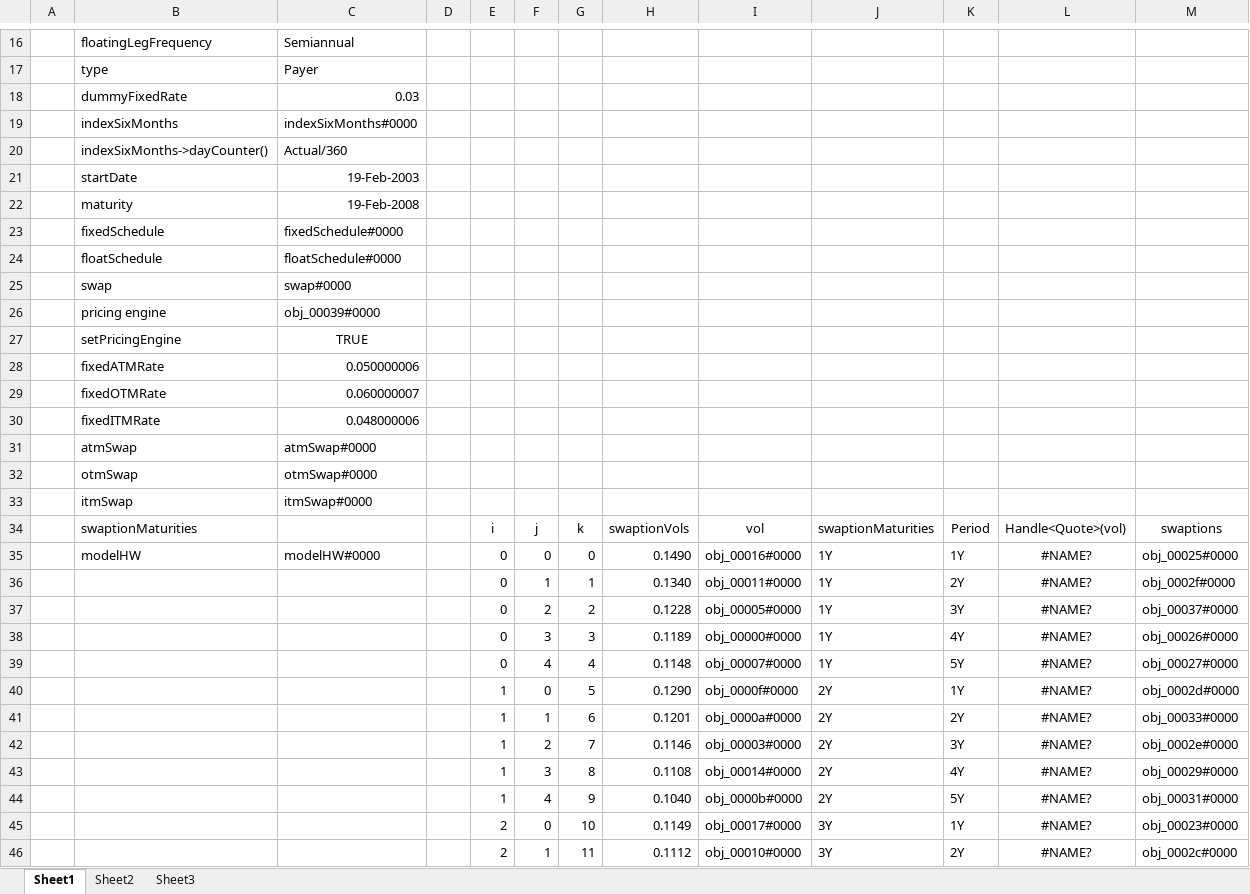
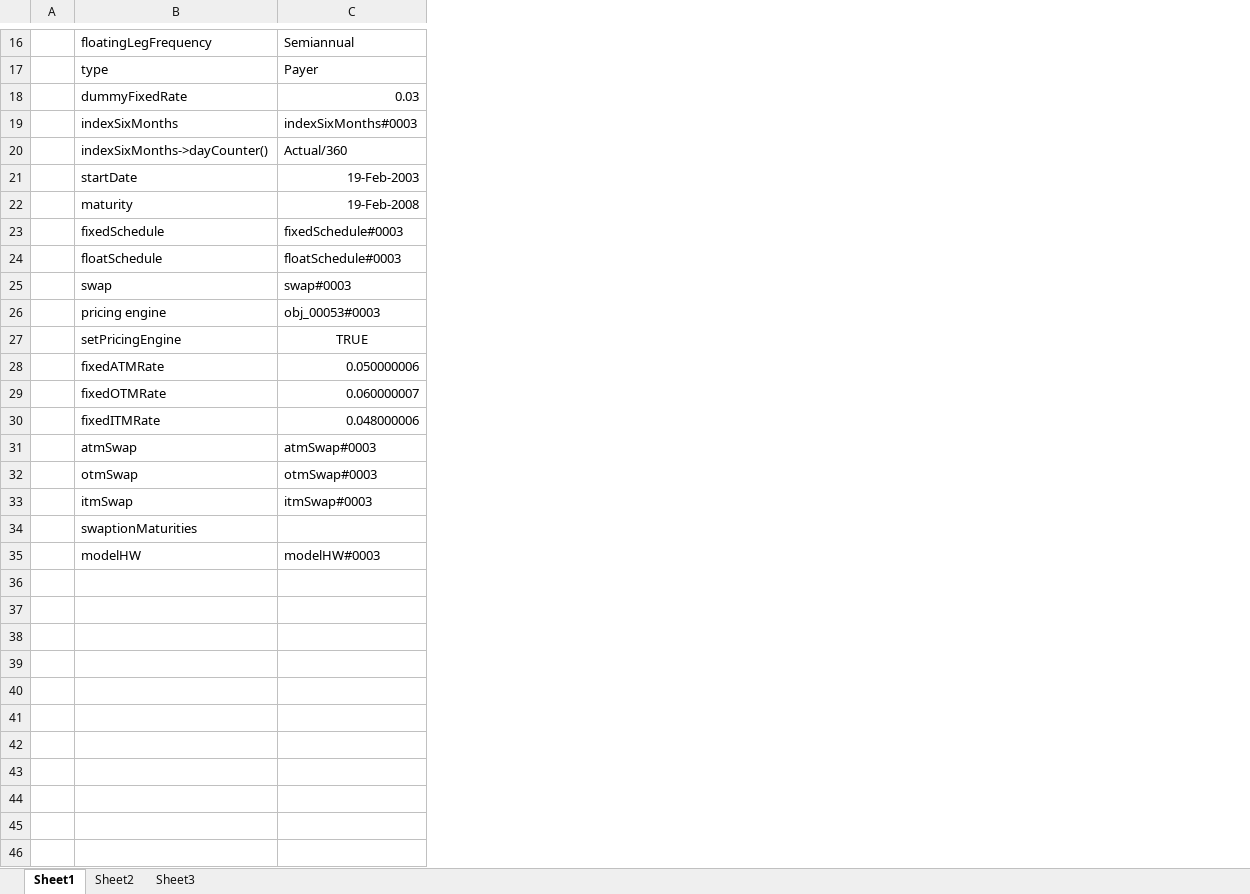
Before and after one commit to eehlers/QuantLibXL, an Excel workbook: Workbooks/BermudanSwaption.xlsm, sheet Sheet1, drawn as a sheet; only a part is shown, gaps mark what is left out; values as stored, in another font and other column widths than the file's, no borders; the diff covers the shown part only; the diff names each change by its address in the sheet, - before the commit and + after, or states it on an @@ line.

Commit message:
qlJamshidianSwaptionEngine() and qlCalibrationHelperSetPricingEngine()

```diff
--- a/Workbooks/BermudanSwaption.xlsm (sheet Sheet1)
+++ b/Workbooks/BermudanSwaption.xlsm (sheet Sheet1)
-column D, empty
-column E, rows 34-35: i | 0
-column F, rows 34-35: j | 0
-column G, rows 34-35: k | 0
-column H, rows 34-35: swaptionVols | 0.1490
-column I, rows 34-35: vol | obj_00016#0000
-column J, rows 34-35: swaptionMaturities | 1Y
-column K, rows 34-35: Period | 1Y
-column L, rows 34-35: Handle<Quote>(vol) | #NAME?
-column M, rows 34-35: swaptions | obj_00025#0000
-C19: indexSixMonths#0000
+C19: indexSixMonths#0003
-C23: fixedSchedule#0000
+C23: fixedSchedule#0003
-C24: floatSchedule#0000
+C24: floatSchedule#0003
-C25: swap#0000
+C25: swap#0003
-C26: obj_00039#0000
+C26: obj_00053#0003
-C31: atmSwap#0000
+C31: atmSwap#0003
-C32: otmSwap#0000
+C32: otmSwap#0003
-C33: itmSwap#0000
+C33: itmSwap#0003
-C35: modelHW#0000
+C35: modelHW#0003
-row 36:  |  |  |  | 0 | 1 | 1 | 0.1340 | obj_00011#0000 | 1Y | 2Y | #NAME? | obj_0002f#0000
-row 37:  |  |  |  | 0 | 2 | 2 | 0.1228 | obj_00005#0000 | 1Y | 3Y | #NAME? | obj_00037#0000
-row 38:  |  |  |  | 0 | 3 | 3 | 0.1189 | obj_00000#0000 | 1Y | 4Y | #NAME? | obj_00026#0000
-row 39:  |  |  |  | 0 | 4 | 4 | 0.1148 | obj_00007#0000 | 1Y | 5Y | #NAME? | obj_00027#0000
-row 40:  |  |  |  | 1 | 0 | 5 | 0.1290 | obj_0000f#0000 | 2Y | 1Y | #NAME? | obj_0002d#0000
-row 41:  |  |  |  | 1 | 1 | 6 | 0.1201 | obj_0000a#0000 | 2Y | 2Y | #NAME? | obj_00033#0000
-row 42:  |  |  |  | 1 | 2 | 7 | 0.1146 | obj_00003#0000 | 2Y | 3Y | #NAME? | obj_0002e#0000
-row 43:  |  |  |  | 1 | 3 | 8 | 0.1108 | obj_00014#0000 | 2Y | 4Y | #NAME? | obj_00029#0000
-row 44:  |  |  |  | 1 | 4 | 9 | 0.1040 | obj_0000b#0000 | 2Y | 5Y | #NAME? | obj_00031#0000
-row 45:  |  |  |  | 2 | 0 | 10 | 0.1149 | obj_00017#0000 | 3Y | 1Y | #NAME? | obj_00023#0000
-row 46:  |  |  |  | 2 | 1 | 11 | 0.1112 | obj_00010#0000 | 3Y | 2Y | #NAME? | obj_0002c#0000
```
Also changed, not shown: 13 removed rows and 3 edited cells elsewhere in this sheet, sheet Sheet2.
